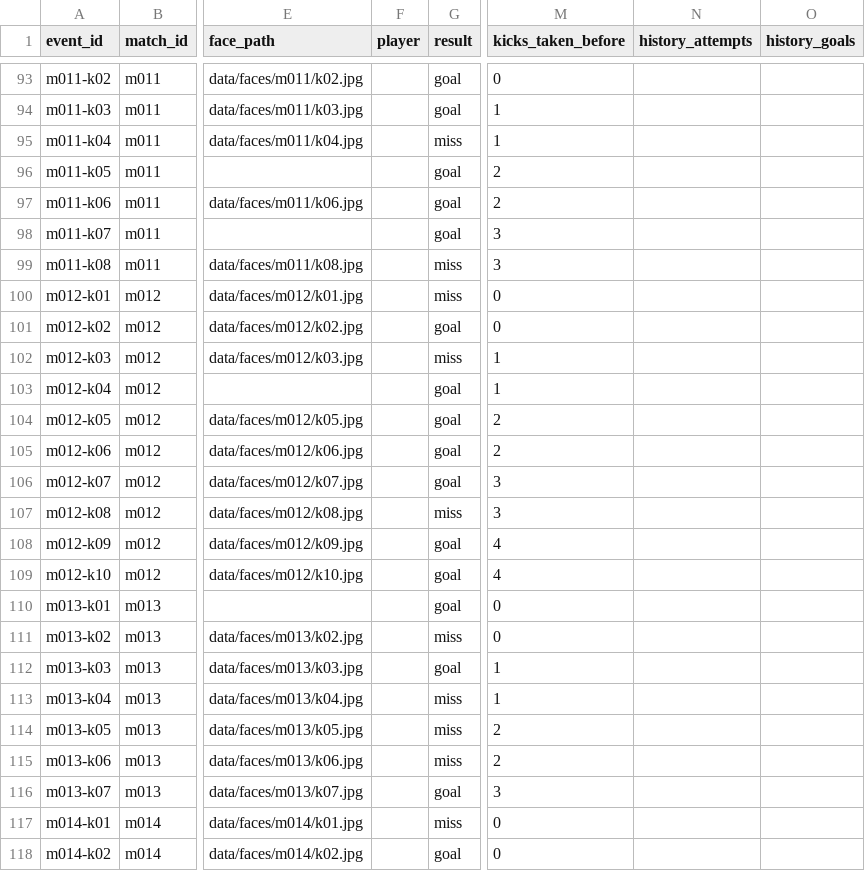
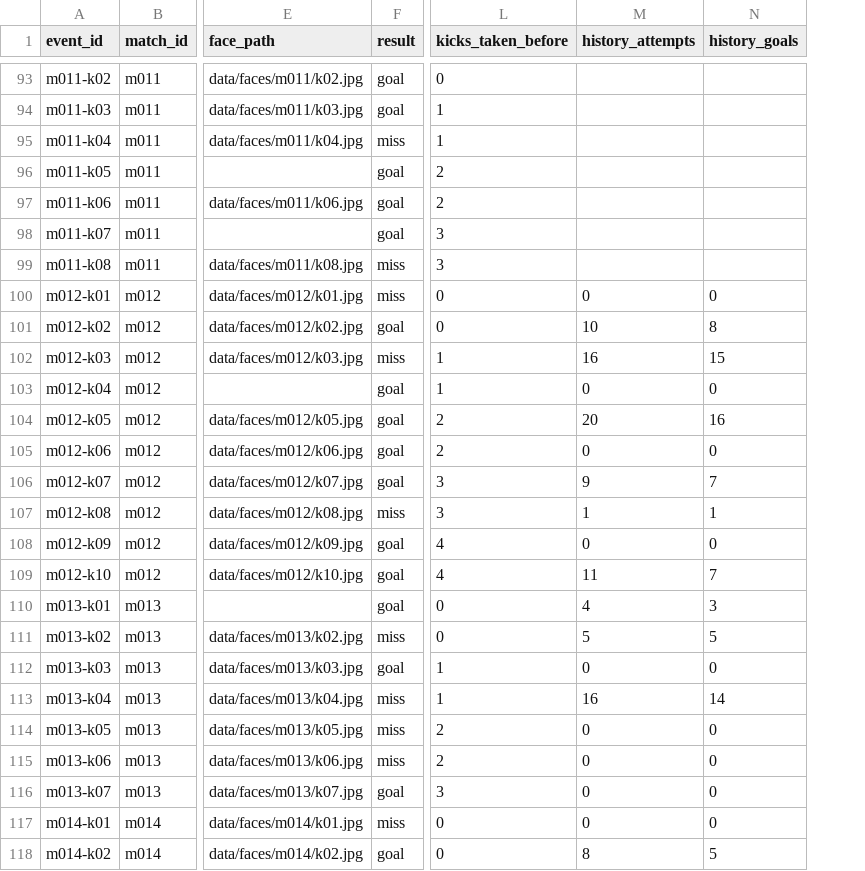
Before and after one commit to Grass456/Penalty-shoot-and-Expression, a CSV file: data/metadata/events.csv, drawn as a sheet; only a part is shown, gaps mark what is left out; removed rows and columns are numbered as before the commit, all else as after; the diff covers the shown part only; the diff names each change by its address in the sheet, - before the commit and + after, or states it on an @@ line.

Commit message:
history

```diff
--- a/data/metadata/events.csv
+++ b/data/metadata/events.csv
-column F (player), empty
-M100 (history_attempts): (empty)
+M100 (history_attempts): 0
-N100 (history_goals): (empty)
+N100 (history_goals): 0
-M101 (history_attempts): (empty)
+M101 (history_attempts): 10
-N101 (history_goals): (empty)
+N101 (history_goals): 8
-M102 (history_attempts): (empty)
+M102 (history_attempts): 16
-N102 (history_goals): (empty)
+N102 (history_goals): 15
-M103 (history_attempts): (empty)
+M103 (history_attempts): 0
-N103 (history_goals): (empty)
+N103 (history_goals): 0
-M104 (history_attempts): (empty)
+M104 (history_attempts): 20
-N104 (history_goals): (empty)
+N104 (history_goals): 16
-M105 (history_attempts): (empty)
+M105 (history_attempts): 0
-N105 (history_goals): (empty)
+N105 (history_goals): 0
-M106 (history_attempts): (empty)
+M106 (history_attempts): 9
-N106 (history_goals): (empty)
+N106 (history_goals): 7
-M107 (history_attempts): (empty)
+M107 (history_attempts): 1
-N107 (history_goals): (empty)
+N107 (history_goals): 1
-M108 (history_attempts): (empty)
+M108 (history_attempts): 0
-N108 (history_goals): (empty)
+N108 (history_goals): 0
-M109 (history_attempts): (empty)
+M109 (history_attempts): 11
-N109 (history_goals): (empty)
+N109 (history_goals): 7
-M110 (history_attempts): (empty)
+M110 (history_attempts): 4
-N110 (history_goals): (empty)
+N110 (history_goals): 3
-M111 (history_attempts): (empty)
+M111 (history_attempts): 5
-N111 (history_goals): (empty)
+N111 (history_goals): 5
-M112 (history_attempts): (empty)
+M112 (history_attempts): 0
-N112 (history_goals): (empty)
+N112 (history_goals): 0
-M113 (history_attempts): (empty)
+M113 (history_attempts): 16
-N113 (history_goals): (empty)
+N113 (history_goals): 14
-M114:M117 (history_attempts): (empty)
+M114:M117 (history_attempts): 0
-N114:N117 (history_goals): (empty)
+N114:N117 (history_goals): 0
-M118 (history_attempts): (empty)
+M118 (history_attempts): 8
-N118 (history_goals): (empty)
+N118 (history_goals): 5
```
Also changed, not shown: 84 edited cells elsewhere in this file, 5 other files.
